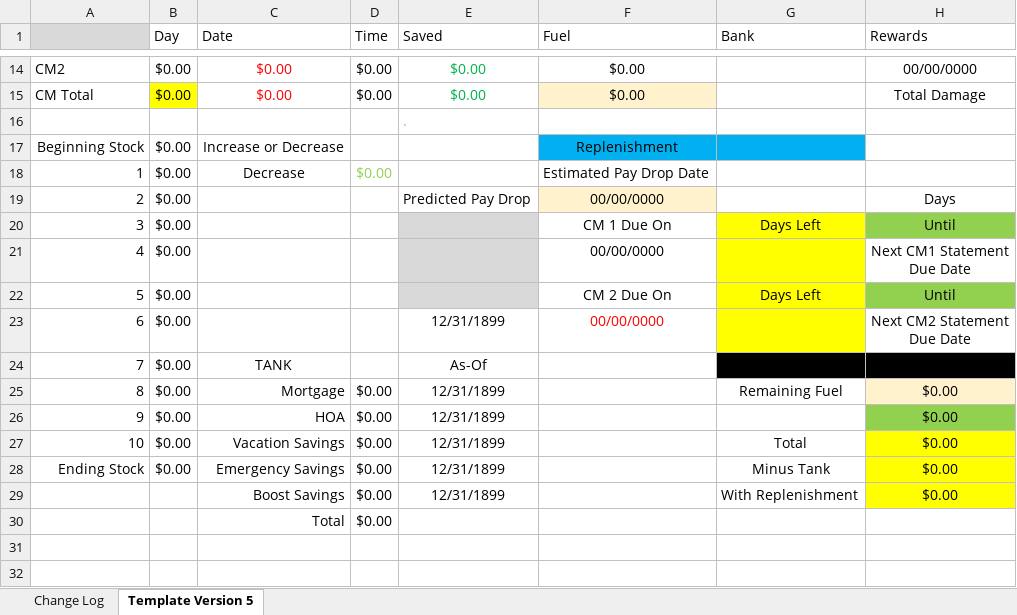
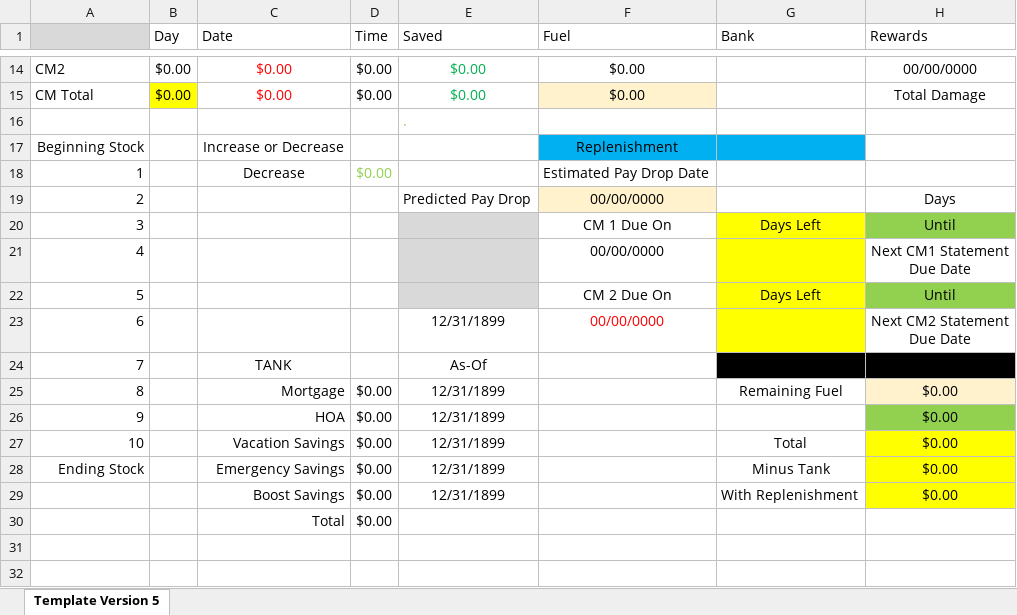
Before and after one commit to palmtr3man/newsletter-waitlist, an Excel workbook: client/public/dashboard-v2.xlsx, sheet Template Version 5, drawn as a sheet; only a part is shown, gaps mark what is left out; values as stored, in another font and other column widths than the file's, no borders; the diff names each change by its address in the sheet, - before the commit and + after, or states it on an @@ line.

```diff
--- a/client/public/dashboard-v2.xlsx (sheet Template Version 5)
+++ b/client/public/dashboard-v2.xlsx (sheet Template Version 5)
-sheet tab: Change Log
-B17:B28 (Day): $0.00
+B17:B28 (Day): (empty)
```
